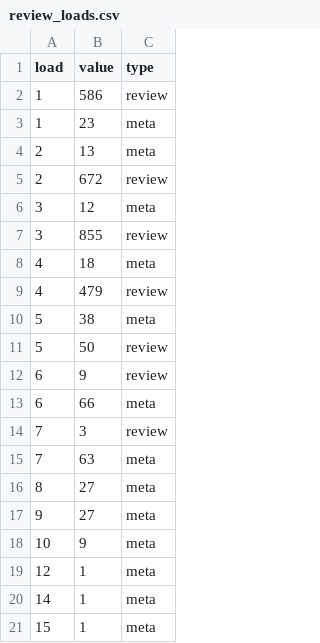
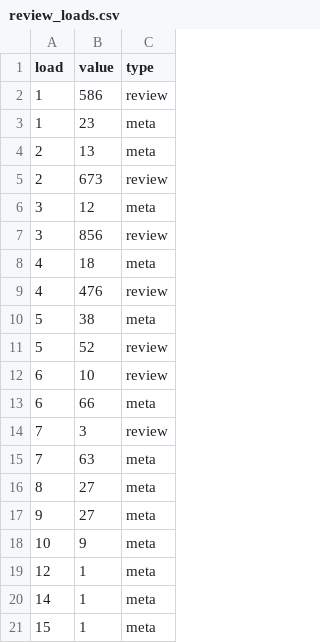
Before and after one commit to acl-org/arr-health, a CSV file: january/review_loads.csv, drawn as a sheet.

```diff
--- a/january/review_loads.csv
+++ b/january/review_loads.csv
@@ -4,10 +4,10 @@ load,value,type
 2,13,meta
-2,672,review
+2,673,review
 3,12,meta
-3,855,review
+3,856,review
 4,18,meta
-4,479,review
+4,476,review
 5,38,meta
-5,50,review
-6,9,review
+5,52,review
+6,10,review
 6,66,meta
```
Also changed, not shown: january/review_dates.csv, 2 other files.
